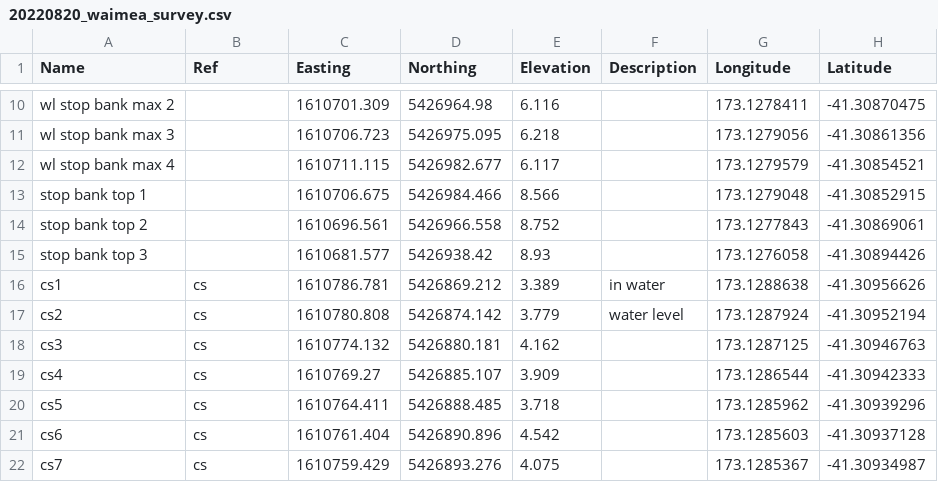
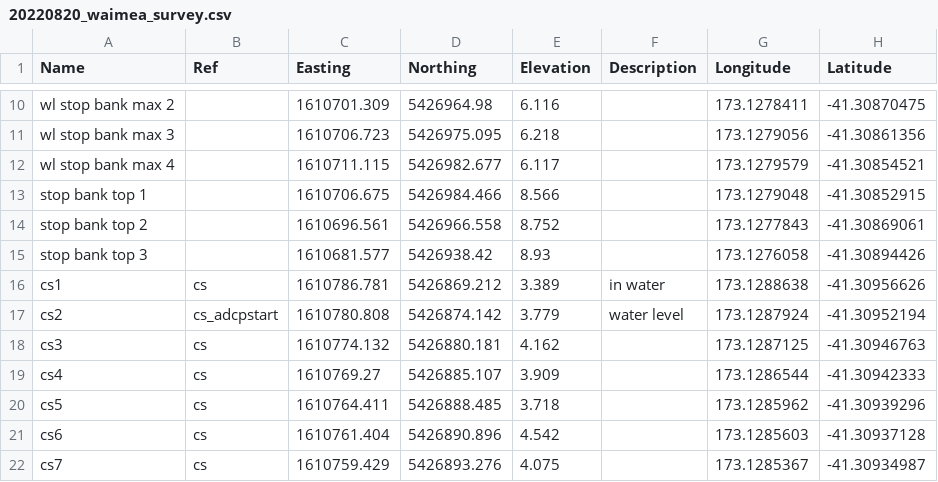
Before and after one commit to mogd001/tdc-hydrology, a CSV file: sections/data/20220820_waimea_survey.csv, drawn as a sheet; only a part is shown, gaps mark what is left out; the diff names each change by its address in the sheet, - before the commit and + after, or states it on an @@ line.

Commit message:
Added code for incorporating adcp cross sections to overall cross section

```diff
--- a/sections/data/20220820_waimea_survey.csv
+++ b/sections/data/20220820_waimea_survey.csv
-B17 (Ref): cs
+B17 (Ref): cs_adcpstart
```
Also changed, not shown: 4 other files.
